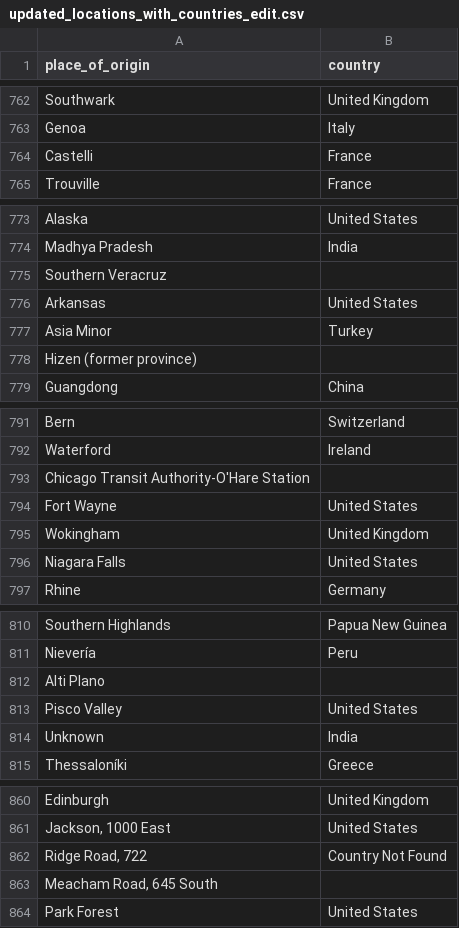
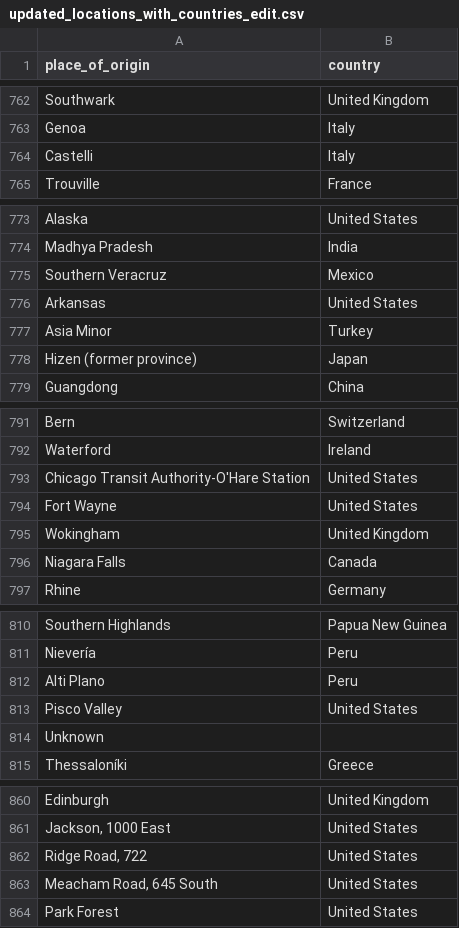
Before and after one commit to ad-str/dataBASED, a CSV file: data_cleaning/data/output/updated_locations_with_countries_edit.csv, drawn as a sheet; only a part is shown, gaps mark what is left out; the diff covers the shown part only.

Commit message:
updated locations rows 750-1125

```diff
--- a/data_cleaning/data/output/updated_locations_with_countries_edit.csv
+++ b/data_cleaning/data/output/updated_locations_with_countries_edit.csv
@@ -763,3 +763,3 @@ Southwark,United Kingdom
 Genoa,Italy
-Castelli,France
+Castelli,Italy
 Trouville,France
@@ -774,6 +774,6 @@ Alaska,United States
 Madhya Pradesh,India
-Southern Veracruz,
+Southern Veracruz,Mexico
 Arkansas,United States
 Asia Minor,Turkey
-Hizen (former province),
+Hizen (former province),Japan
 Guangdong,China
@@ -792,6 +792,6 @@ Bern,Switzerland
 Waterford,Ireland
-Chicago Transit Authority-O'Hare Station,
+Chicago Transit Authority-O'Hare Station,United States
 Fort Wayne,United States
 Wokingham,United Kingdom
-Niagara Falls,United States
+Niagara Falls,Canada
 Rhine,Germany
@@ -811,5 +811,5 @@ Southern Highlands,Papua New Guinea
 Nievería,Peru
-Alti Plano,
+Alti Plano,Peru
 Pisco Valley,United States
-Unknown,India
+Unknown,
 Thessaloníki,Greece
@@ -861,4 +861,4 @@ Edinburgh,United Kingdom
 "Jackson, 1000 East",United States
-"Ridge Road, 722",Country Not Found
-"Meacham Road, 645 South",
+"Ridge Road, 722",United States
+"Meacham Road, 645 South",United States
 Park Forest,United States
```
Also changed, not shown: 20 edited cells elsewhere in this file.
